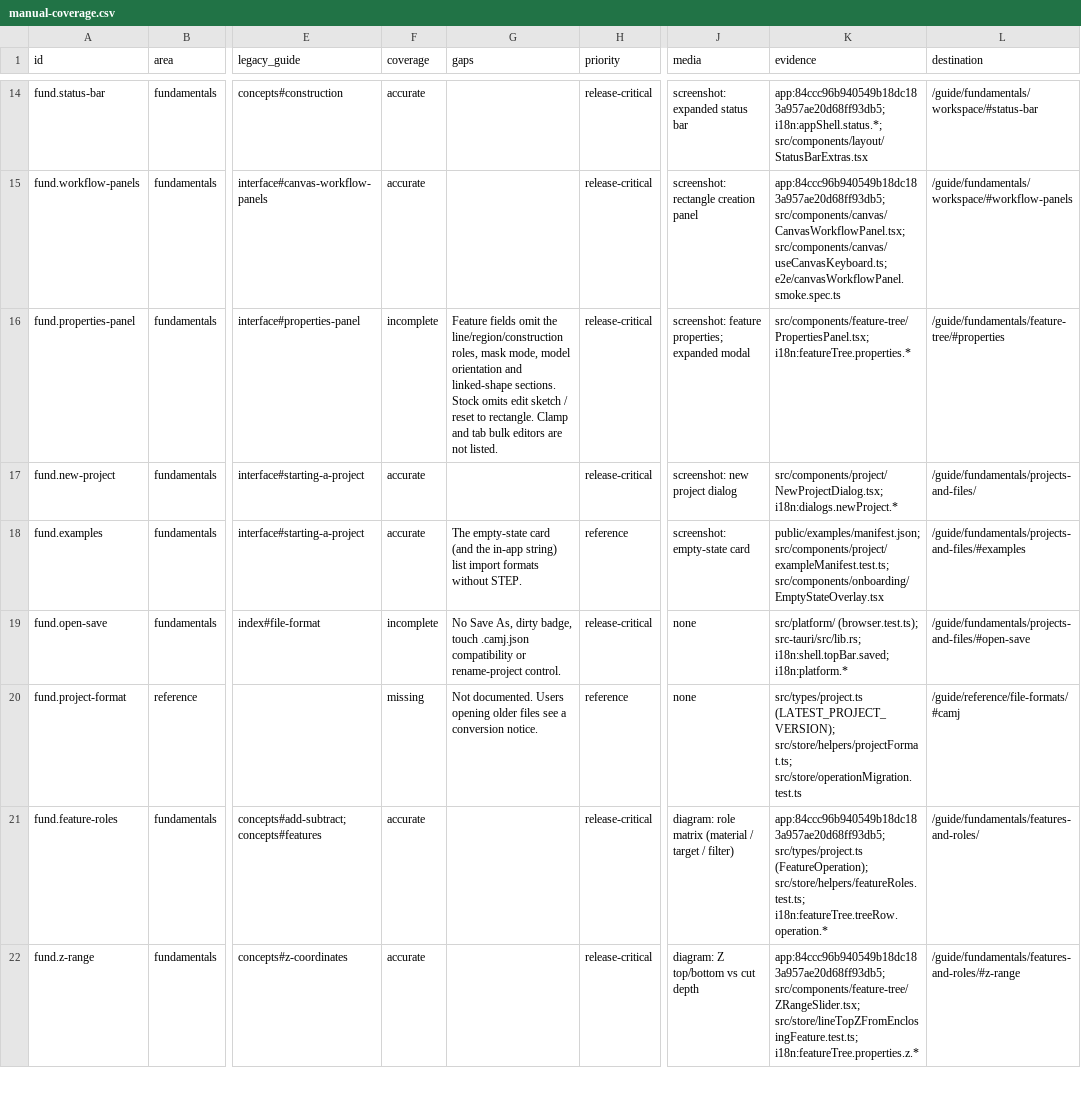
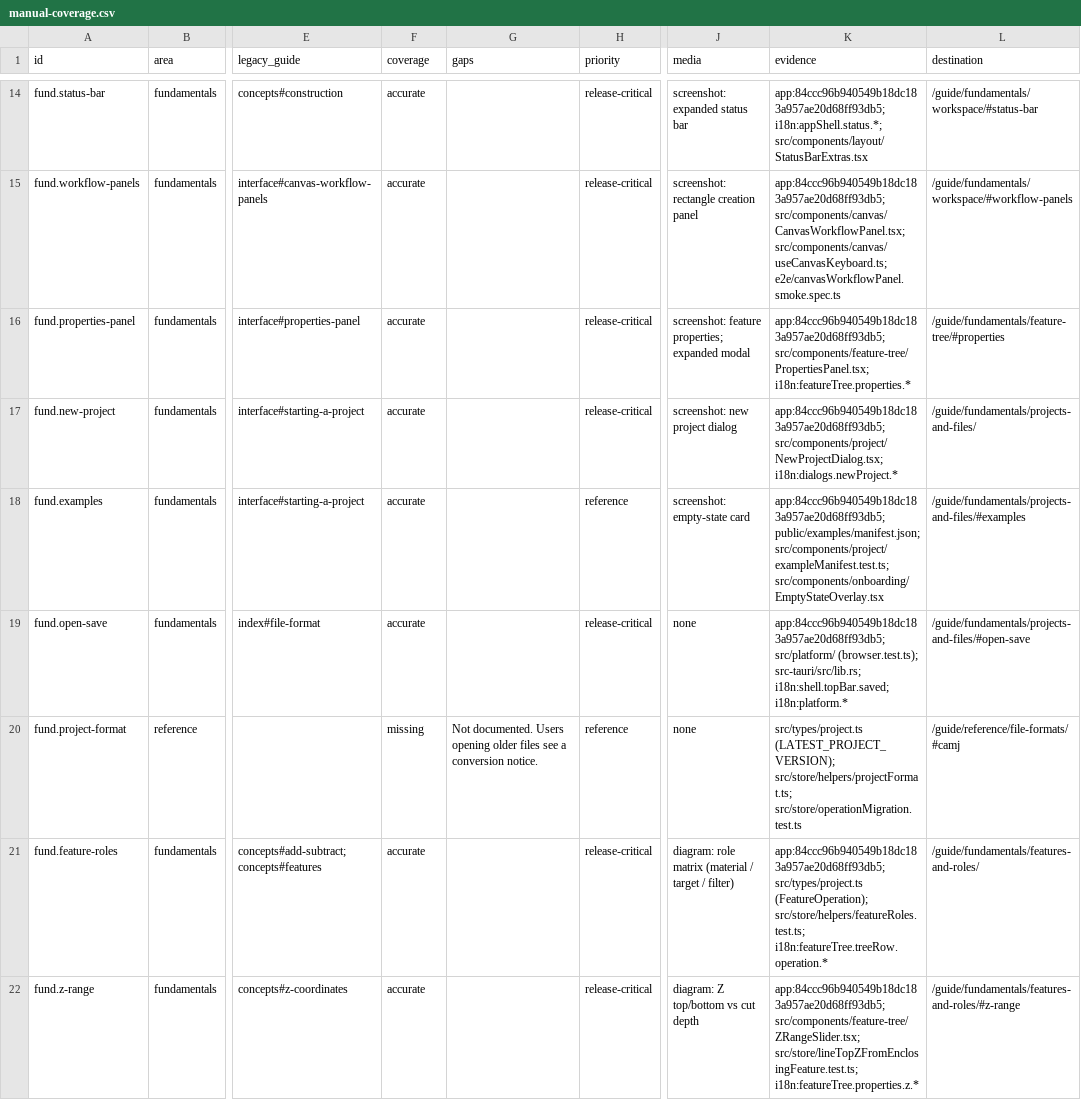
Before and after one commit to PureCutCNC/purecutcnc.github.io, a CSV file: planning/manual-coverage.csv, drawn as a sheet; only a part is shown, gaps mark what is left out; the diff covers the shown part only; the diff names each change by its address in the sheet, - before the commit and + after, or states it on an @@ line.

Commit message:
docs: complete W1 fundamentals manual pages

```diff
--- a/planning/manual-coverage.csv
+++ b/planning/manual-coverage.csv
-F16 (coverage): incomplete
+F16 (coverage): accurate
-G16 (gaps): Feature fields omit the line/region/construction roles, mask mode, model orientation and linked-shape sections. Stock omits edit sketch / reset to rectangle. Clamp and tab bulk editors are not listed.
+G16 (gaps): (empty)
-K16 (evidence): src/components/feature-tree/PropertiesPanel.tsx; i18n:featureTree.properties.*
+K16 (evidence): app:84ccc96b940549b18dc183a957ae20d68ff93db5; src/components/feature-tree/PropertiesPanel.tsx; i18n:featureTree.properties.*
-K17 (evidence): src/components/project/NewProjectDialog.tsx; i18n:dialogs.newProject.*
+K17 (evidence): app:84ccc96b940549b18dc183a957ae20d68ff93db5; src/components/project/NewProjectDialog.tsx; i18n:dialogs.newProject.*
-G18 (gaps): The empty-state card (and the in-app string) list import formats without STEP.
+G18 (gaps): (empty)
-K18 (evidence): public/examples/manifest.json; src/components/project/exampleManifest.test.ts;…
+K18 (evidence): app:84ccc96b940549b18dc183a957ae20d68ff93db5; public/examples/manifest.json; src/components/project/exampleManifest.test.ts;…
-F19 (coverage): incomplete
+F19 (coverage): accurate
-G19 (gaps): No Save As, dirty badge, touch .camj.json compatibility or rename-project control.
+G19 (gaps): (empty)
-K19 (evidence): src/platform/ (browser.test.ts);…
+K19 (evidence): app:84ccc96b940549b18dc183a957ae20d68ff93db5; src/platform/ (browser.test.ts);…
```
Also changed, not shown: 24 edited cells elsewhere in this file, 7 other files.
